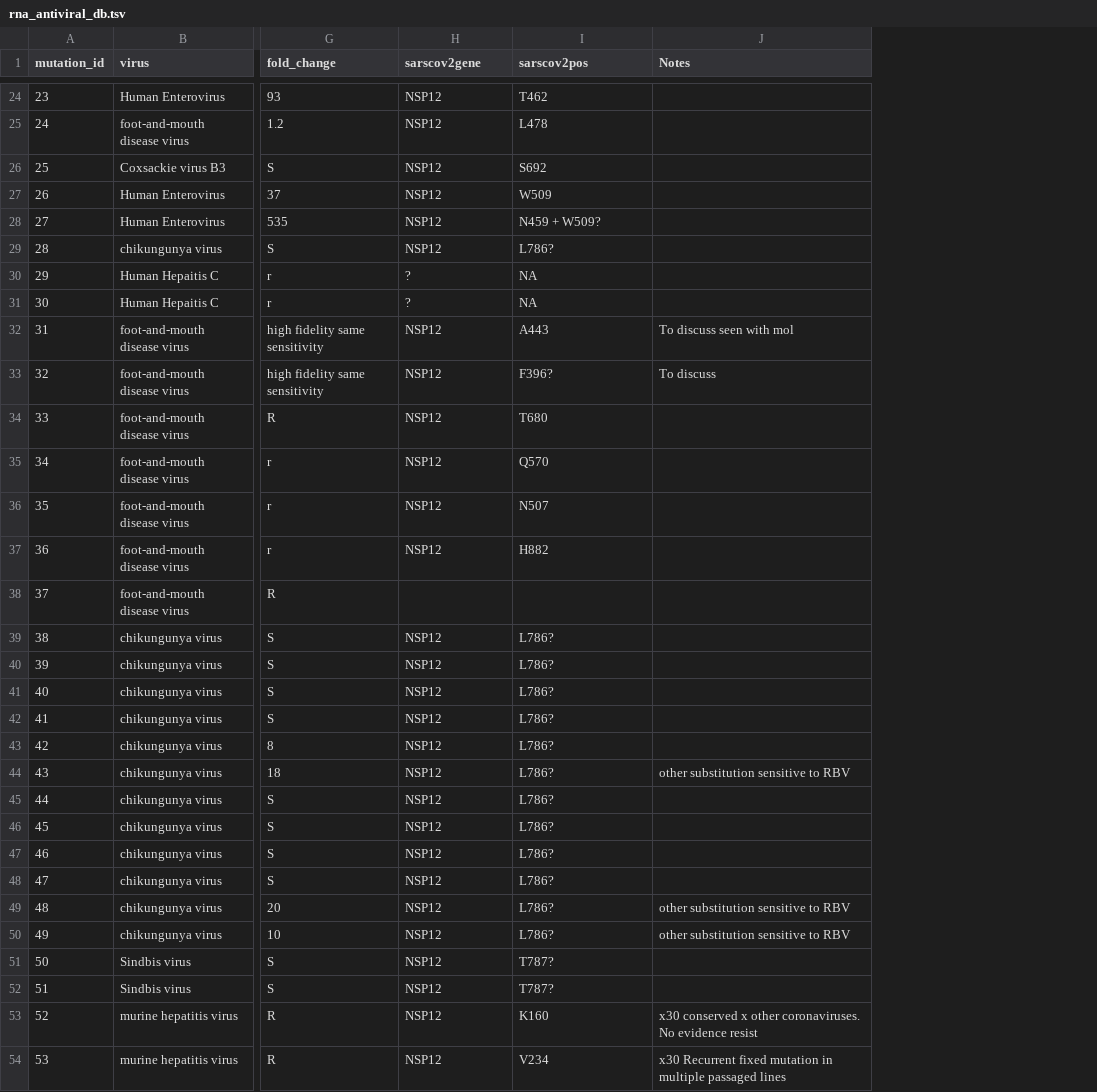
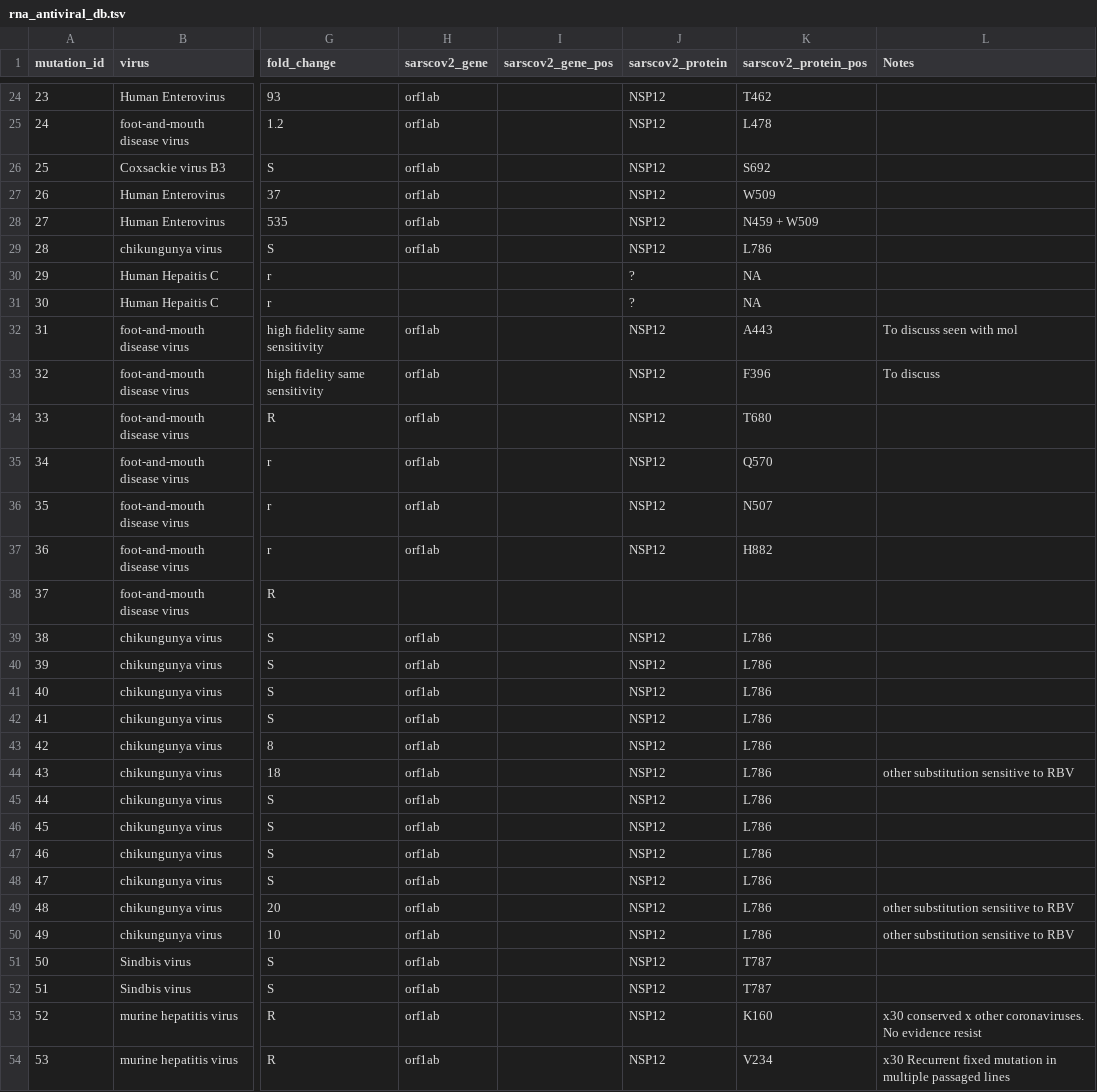
Before and after one commit to ucl-pathgenomics/SARS2-ResistanceDB, a TSV file: rna_antiviral_db.tsv, drawn as a sheet; only a part is shown, gaps mark what is left out; addresses are those after the commit; the diff covers the shown part only; the diff names each change by its address in the sheet, - before the commit and + after, or states it on an @@ line.

Commit message:
Separated gene/protein columns

```diff
--- a/rna_antiviral_db.tsv
+++ b/rna_antiviral_db.tsv
+column H (sarscov2_gene), rows 24-54: orf1ab | orf1ab | orf1ab | orf1ab | orf1ab | orf1ab |  |  | orf1ab | orf1ab | orf1ab | orf1ab | orf1ab | orf1ab |  | orf1ab | orf1ab | orf1ab | orf1ab | orf1ab | orf1ab | orf1ab | orf1ab | orf1ab | orf1ab | orf1ab | orf1ab | orf1ab | orf1ab | orf1ab | orf1ab
+column I (sarscov2_gene_pos), empty
-J1: sarscov2gene
+J1: sarscov2_protein
-K1: sarscov2pos
+K1: sarscov2_protein_pos
-K28 (sarscov2_protein_pos): N459 + W509?
+K28 (sarscov2_protein_pos): N459 + W509
-K29 (sarscov2_protein_pos): L786?
+K29 (sarscov2_protein_pos): L786
-K33 (sarscov2_protein_pos): F396?
+K33 (sarscov2_protein_pos): F396
-K39:K50 (sarscov2_protein_pos): L786?
+K39:K50 (sarscov2_protein_pos): L786
-K51:K52 (sarscov2_protein_pos): T787?
+K51:K52 (sarscov2_protein_pos): T787
```
Also changed, not shown: 16 edited cells elsewhere in this file.
